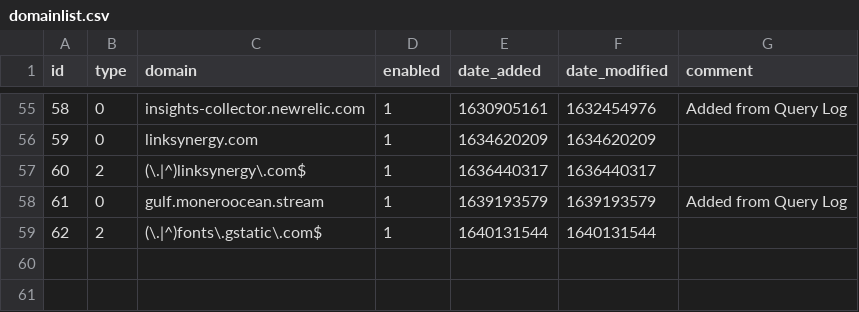
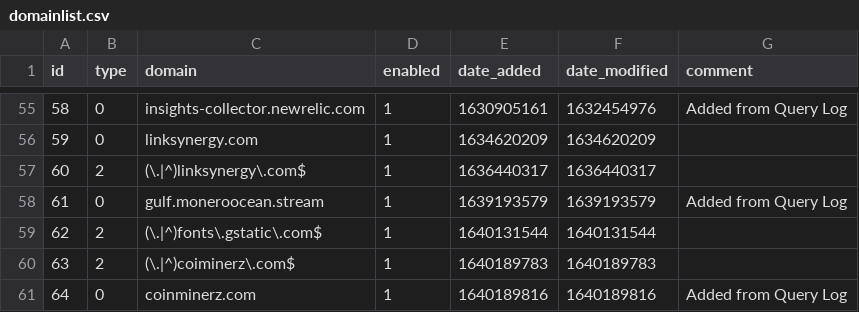
Before and after one commit to ripeart/my-pihole-lists, a CSV file: domainlist.csv, drawn as a sheet; only a part is shown, gaps mark what is left out.

Commit message:
Updated December 22, 2021  5:00PM

```diff
--- a/domainlist.csv
+++ b/domainlist.csv
@@ -59 +59,3 @@ id,type,domain,enabled,date_added,date_modified,comment
 62,2,(\.|^)fonts\.gstatic\.com$,1,1640131544,1640131544,
+63,2,(\.|^)coiminerz\.com$,1,1640189783,1640189783,
+64,0,coinminerz.com,1,1640189816,1640189816,"Added from Query Log"
```
